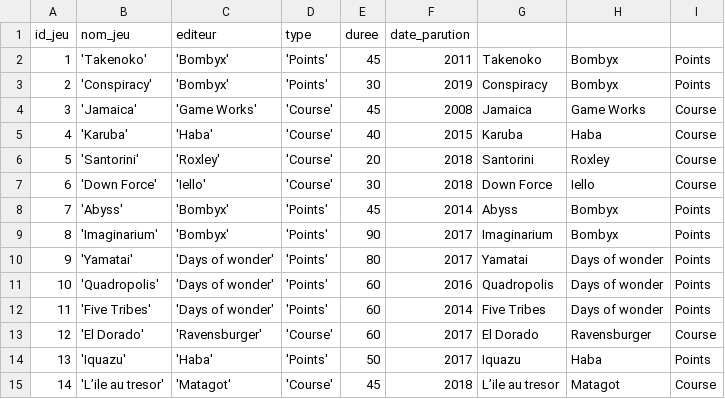
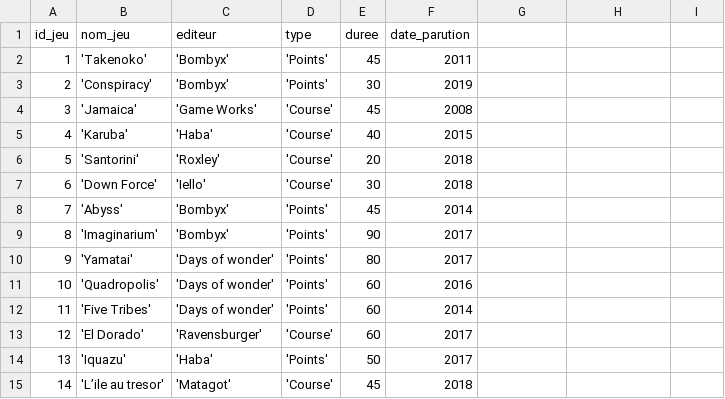
Before and after one commit to fbour33/sgbd-jeux, a CSV file: bdd_csv/Jeux.csv, drawn as a sheet; only a part is shown; the diff covers the shown part only.

```diff
--- a/bdd_csv/Jeux.csv
+++ b/bdd_csv/Jeux.csv
@@ -2,14 +2,14 @@
-1;'Takenoko';'Bombyx';'Points';45;2011;Takenoko;Bombyx;Points
-2;'Conspiracy';'Bombyx';'Points';30;2019;Conspiracy;Bombyx;Points
-3;'Jamaica';'Game Works';'Course';45;2008;Jamaica;Game Works;Course
-4;'Karuba';'Haba';'Course';40;2015;Karuba;Haba;Course
-5;'Santorini';'Roxley';'Course';20;2018;Santorini;Roxley;Course
-6;'Down Force';'Iello';'Course';30;2018;Down Force;Iello;Course
-7;'Abyss';'Bombyx';'Points';45;2014;Abyss;Bombyx;Points
-8;'Imaginarium';'Bombyx';'Points';90;2017;Imaginarium;Bombyx;Points
-9;'Yamatai';'Days of wonder';'Points';80;2017;Yamatai;Days of wonder;Points
-10;'Quadropolis';'Days of wonder';'Points';60;2016;Quadropolis;Days of wonder;Points
-11;'Five Tribes';'Days of wonder';'Points';60;2014;Five Tribes;Days of wonder;Points
-12;'El Dorado';'Ravensburger';'Course';60;2017;El Dorado;Ravensburger;Course
-13;'Iquazu';'Haba';'Points';50;2017;Iquazu;Haba;Points
-14;'L’ile au tresor';'Matagot';'Course';45;2018;L’ile au tresor;Matagot;Course
+1;'Takenoko';'Bombyx';'Points';45;2011
+2;'Conspiracy';'Bombyx';'Points';30;2019
+3;'Jamaica';'Game Works';'Course';45;2008
+4;'Karuba';'Haba';'Course';40;2015
+5;'Santorini';'Roxley';'Course';20;2018
+6;'Down Force';'Iello';'Course';30;2018
+7;'Abyss';'Bombyx';'Points';45;2014
+8;'Imaginarium';'Bombyx';'Points';90;2017
+9;'Yamatai';'Days of wonder';'Points';80;2017
+10;'Quadropolis';'Days of wonder';'Points';60;2016
+11;'Five Tribes';'Days of wonder';'Points';60;2014
+12;'El Dorado';'Ravensburger';'Course';60;2017
+13;'Iquazu';'Haba';'Points';50;2017
+14;'L’ile au tresor';'Matagot';'Course';45;2018
```
Also changed, not shown: 108 edited cells elsewhere in this file, bdd_csv/Createurs.csv, bdd_csv/Joueurs.csv, 27 other files.
